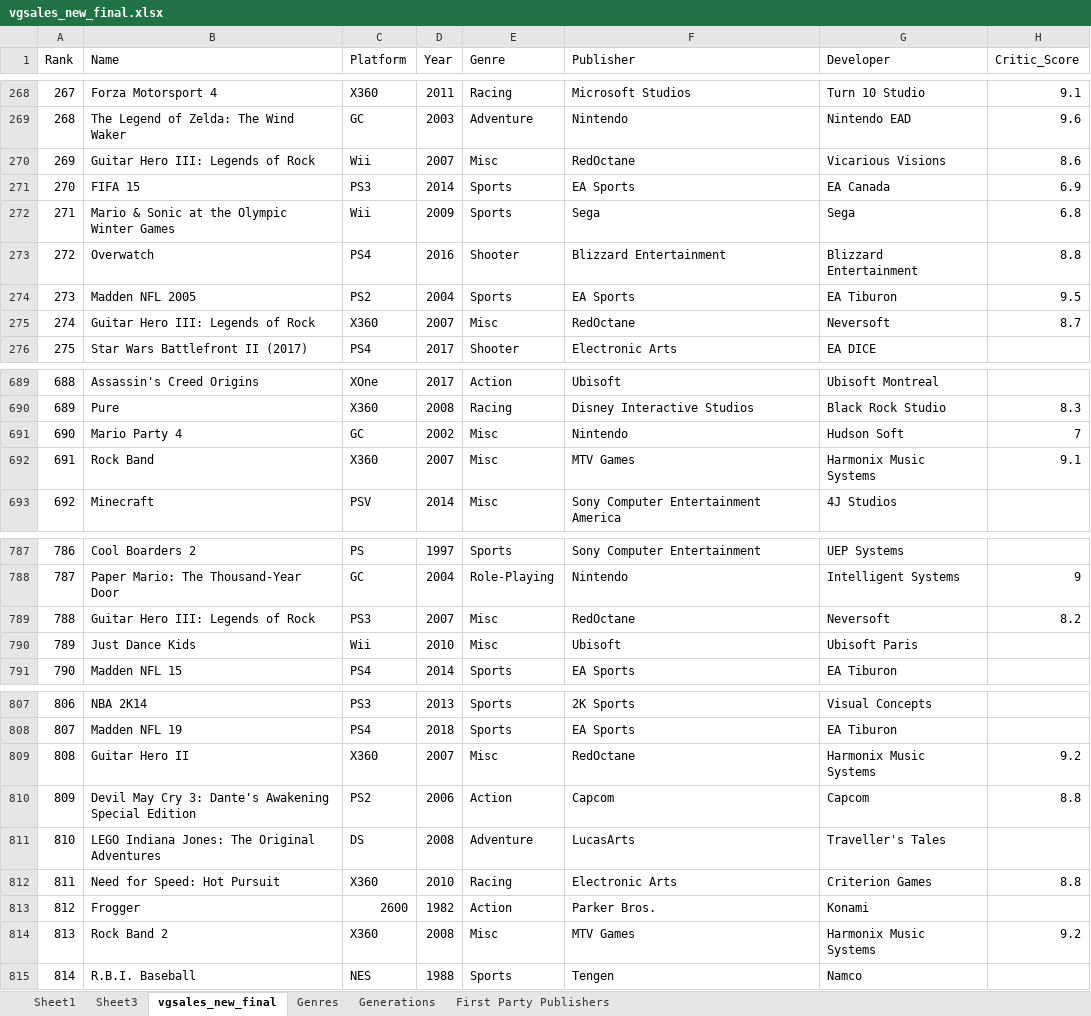
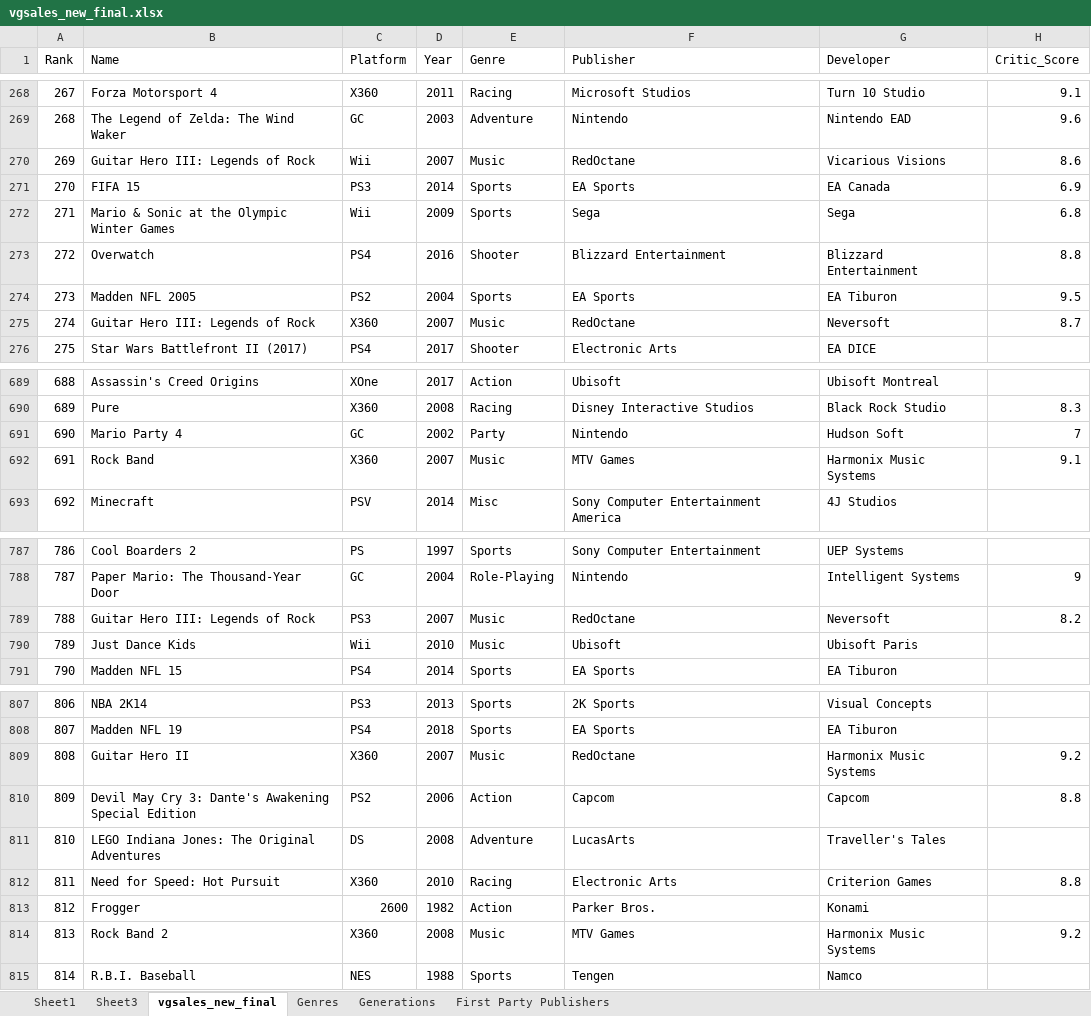
Before and after one commit to candersen114/Python2Source, an Excel workbook: vgsales_new_final.xlsx, sheet vgsales_new_final, drawn as a sheet; only a part is shown, gaps mark what is left out; values as stored, in another font and other column widths than the file's, no borders; the diff covers the shown part only; the diff names each change by its address in the sheet, - before the commit and + after, or states it on an @@ line.

```diff
--- a/vgsales_new_final.xlsx (sheet vgsales_new_final)
+++ b/vgsales_new_final.xlsx (sheet vgsales_new_final)
-E270 (Genre): Misc
+E270 (Genre): Music
-E275 (Genre): Misc
+E275 (Genre): Music
-E691 (Genre): Misc
+E691 (Genre): Party
-E692 (Genre): Misc
+E692 (Genre): Music
-E789:E790 (Genre): Misc
+E789:E790 (Genre): Music
-E809 (Genre): Misc
+E809 (Genre): Music
-E814 (Genre): Misc
+E814 (Genre): Music
```
Also changed, not shown: 41 edited cells elsewhere in this sheet, sheet Sheet3, sheet Genres, charts or pictures, 1 other file.
